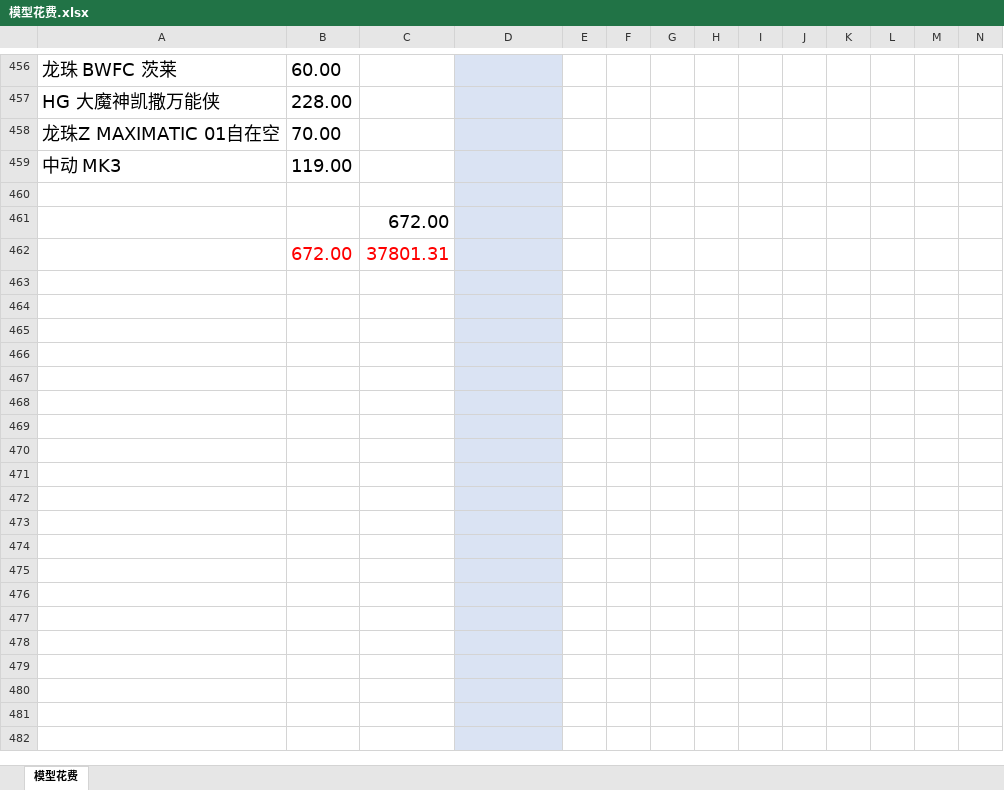
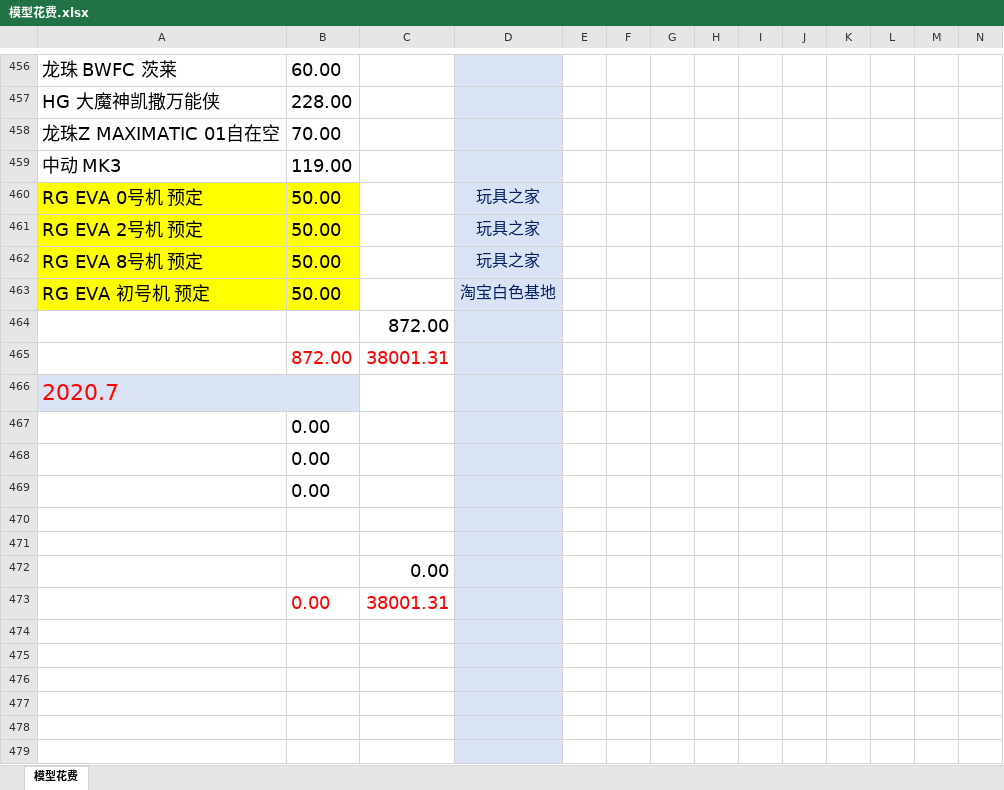
Before and after one commit to wlq82882984/RankTest, an Excel workbook: 健身文档/模型花费.xlsx, sheet 模型花费, drawn as a sheet; only a part is shown, gaps mark what is left out; the shorter side is filled out with more unchanged rows; values as stored, in another font and other column widths than the file's, no borders; removed rows and columns are numbered as before the commit, all else as after; rows hold the shown columns only; the diff names each change by its address in the sheet, - before the commit and + after, or states it on an @@ line.

Commit message:
no message

```diff
--- a/健身文档/模型花费.xlsx (sheet 模型花费)
+++ b/健身文档/模型花费.xlsx (sheet 模型花费)
-row 460: (empty)
+row 460: RG EVA 0号机 预定 | 50.00 |  | 玩具之家
-A460:B460 fill: none
+A460:B460 fill: #FFFF00
+row 461: RG EVA 2号机 预定 | 50.00 |  | 玩具之家
+row 462: RG EVA 8号机 预定 | 50.00 |  | 玩具之家
+row 463: RG EVA 初号机 预定 | 50.00 |  | 淘宝白色基地
-C464: 672.00
+C464: 872.00
-row 462:  | 672.00 | 37801.31
+row 465:  | 872.00 | 38001.31
+row 466: 2020.7
+row 467:  | 0.00
+row 468:  | 0.00
+row 469:  | 0.00
-C472: (empty)
+C472: 0.00
-row 473: (empty)
+row 473:  | 0.00 | 38001.31
-row 467: (empty)
-row 468: (empty)
-row 469: (empty)
-row 470: (empty)
```
